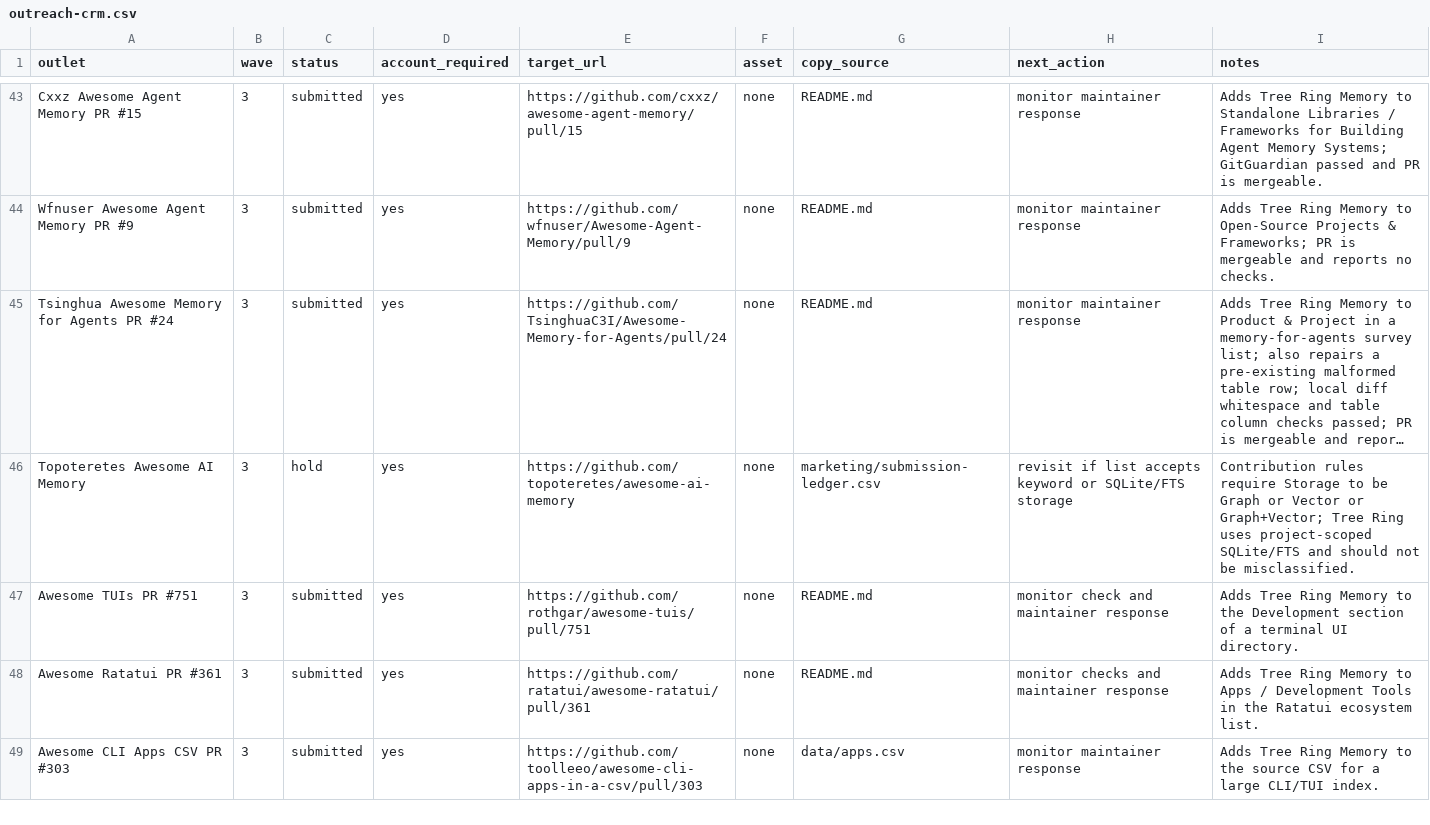
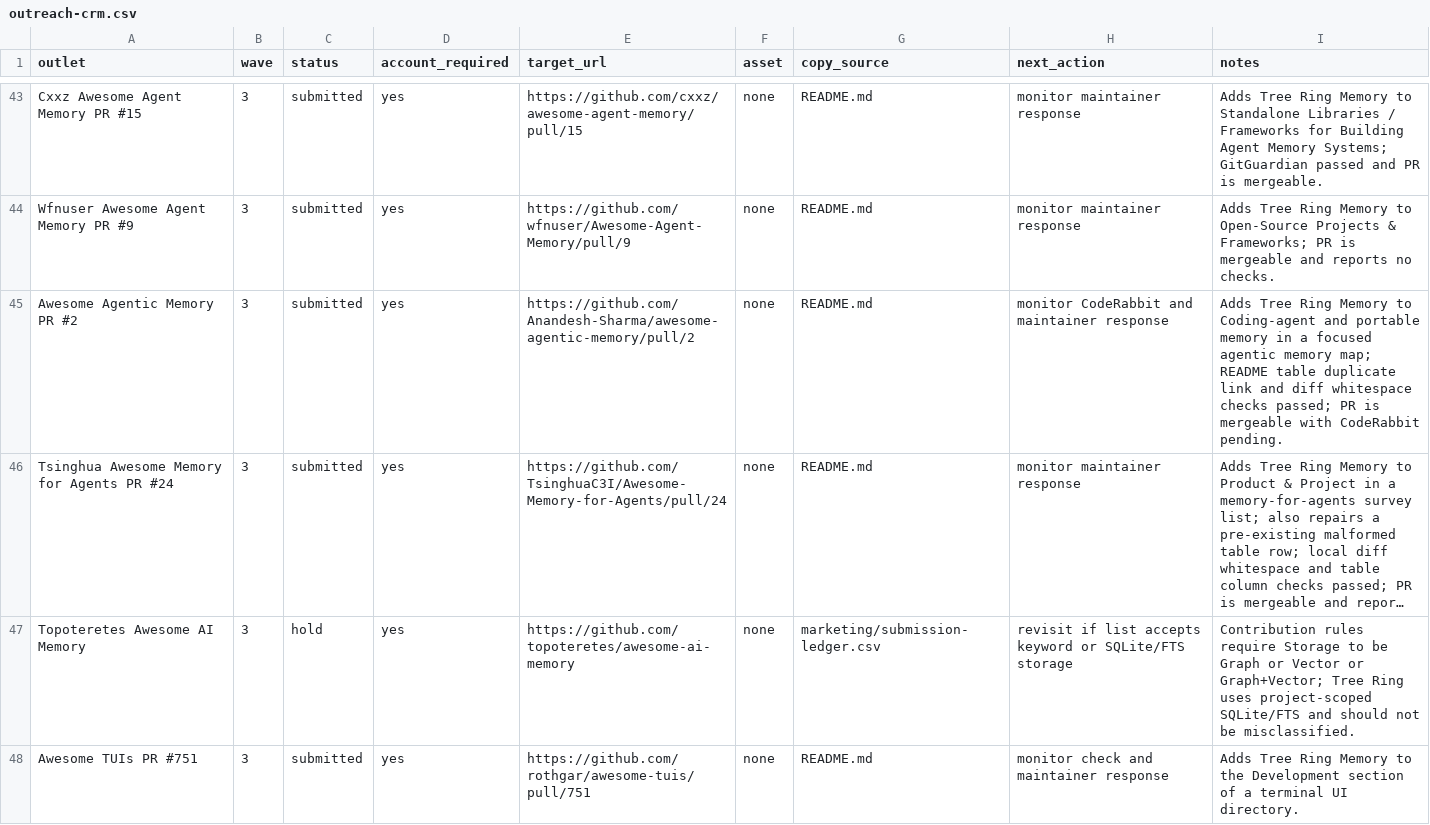
Before and after one commit to TerminallyLazy/Tree-Ring-Memory, a CSV file: marketing/outreach-crm.csv, drawn as a sheet; only a part is shown, gaps mark what is left out; the shorter side is filled out with more unchanged rows; long unchanged cells end in …; the diff names each change by its address in the sheet, - before the commit and + after, or states it on an @@ line.

```diff
--- a/marketing/outreach-crm.csv
+++ b/marketing/outreach-crm.csv
+row 45: Awesome Agentic Memory PR #2 | 3 | submitted | yes | https://github.com/Anandesh-Sharma/awesome-agentic-memory/pull/2 | none | README.md | monitor CodeRabbit and maintainer response | Adds Tree Ring Memory to Coding-agent and portable memory in a focused agentic memory map; README table duplicate link and diff whitespace checks passed; PR is mergeable with CodeRabbit pending.
```
Also changed, not shown: marketing/submission-ledger.csv, 1 other file.
